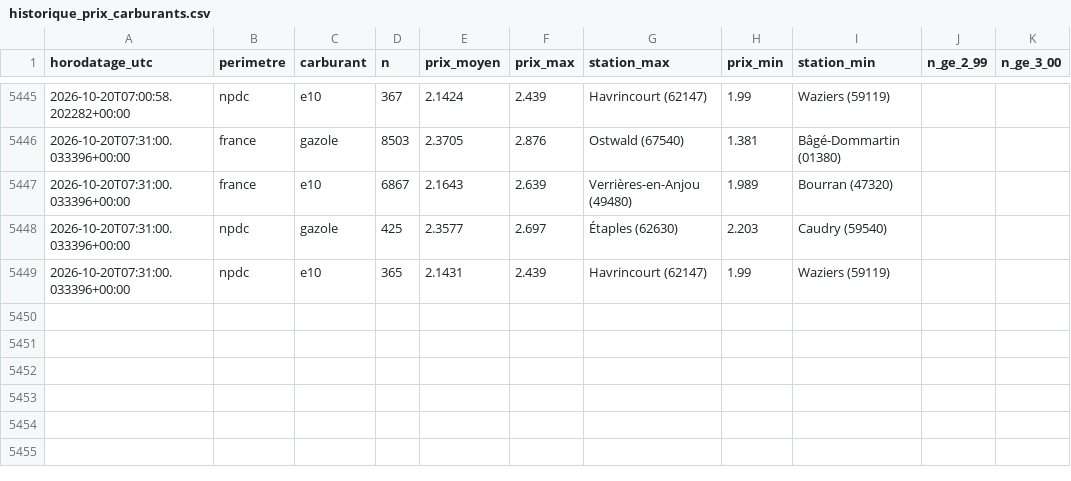
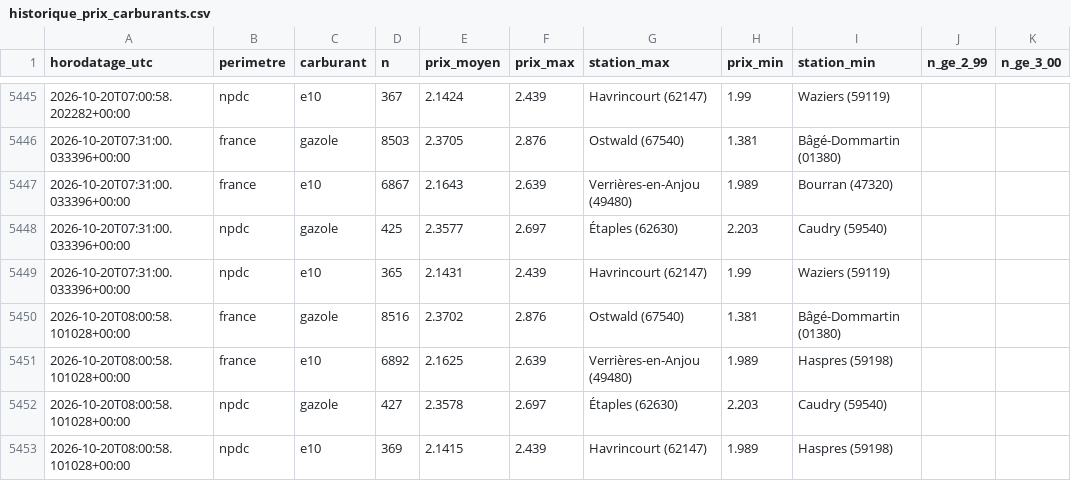
Before and after one commit to JulienDepelchin/veille-carburants, a CSV file: historique_prix_carburants.csv, drawn as a sheet; only a part is shown, gaps mark what is left out.

```diff
--- a/historique_prix_carburants.csv
+++ b/historique_prix_carburants.csv
@@ -5449 +5449,5 @@ horodatage_utc,perimetre,carburant,n,prix_moyen,prix_max,station_max,prix_min,st
 2026-10-20T07:31:00.033396+00:00,npdc,e10,365,2.1431,2.439,Havrincourt (62147),1.99,Waziers (59119)
+2026-10-20T08:00:58.101028+00:00,france,gazole,8516,2.3702,2.876,Ostwald (67540),1.381,Bâgé-Dommartin (01380)
+2026-10-20T08:00:58.101028+00:00,france,e10,6892,2.1625,2.639,Verrières-en-Anjou (49480),1.989,Haspres (59198)
+2026-10-20T08:00:58.101028+00:00,npdc,gazole,427,2.3578,2.697,Étaples (62630),2.203,Caudry (59540)
+2026-10-20T08:00:58.101028+00:00,npdc,e10,369,2.1415,2.439,Havrincourt (62147),1.989,Haspres (59198)
```
